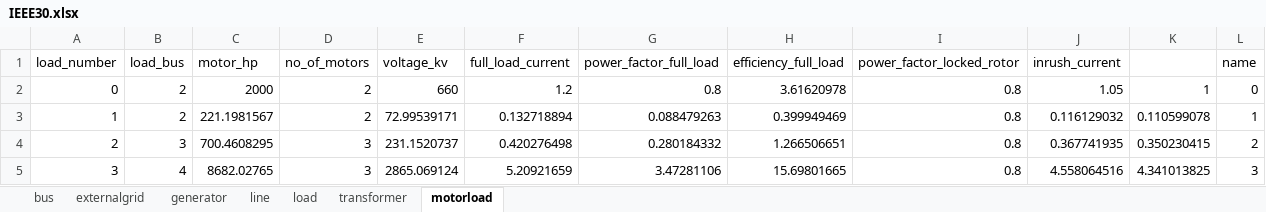
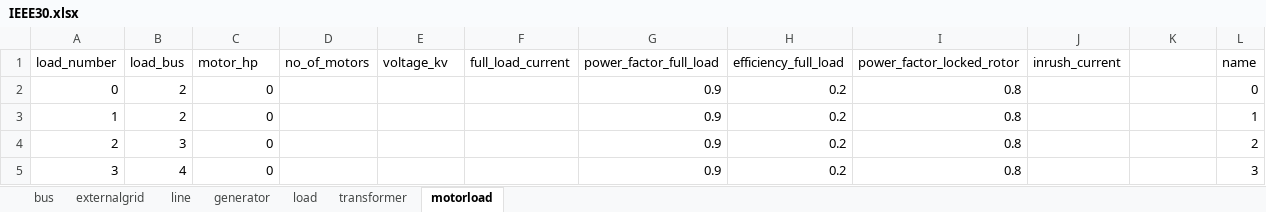
Before and after one commit to userWZ/ARS, an Excel workbook: IEEE30.xlsx, sheet motorload, drawn as a sheet; only a part is shown; values as stored, in another font and other column widths than the file's, no borders; the diff covers the shown part only; the diff names each change by its address in the sheet, - before the commit and + after, or states it on an @@ line.

Commit message:
ieee30数据修改

```diff
--- a/IEEE30.xlsx (sheet motorload)
+++ b/IEEE30.xlsx (sheet motorload)
@@ sheet tab order changed: bus | externalgrid | line | generator | load | transformer | motorload @@
-C2 (motor_hp): 2000
+C2 (motor_hp): 0
-D2:D3 (no_of_motors): 2
+D2:D3 (no_of_motors): (empty)
-E2 (voltage_kv): 660
+E2 (voltage_kv): (empty)
-F2 (full_load_current): 1.2
+F2 (full_load_current): (empty)
-G2 (power_factor_full_load): 0.8
+G2 (power_factor_full_load): 0.9
-H2 (efficiency_full_load): 3.61620978
+H2 (efficiency_full_load): 0.2
-J2 (inrush_current): 1.05
+J2 (inrush_current): (empty)
-K2: 1
+K2: (empty)
-C3 (motor_hp): 221.1981567
+C3 (motor_hp): 0
-E3 (voltage_kv): 72.99539171
+E3 (voltage_kv): (empty)
-F3 (full_load_current): 0.132718894
+F3 (full_load_current): (empty)
-G3 (power_factor_full_load): 0.088479263
+G3 (power_factor_full_load): 0.9
-H3 (efficiency_full_load): 0.399949469
+H3 (efficiency_full_load): 0.2
-J3 (inrush_current): 0.116129032
+J3 (inrush_current): (empty)
-K3: 0.110599078
+K3: (empty)
-C4 (motor_hp): 700.4608295
+C4 (motor_hp): 0
-D4:D5 (no_of_motors): 3
+D4:D5 (no_of_motors): (empty)
-E4 (voltage_kv): 231.1520737
+E4 (voltage_kv): (empty)
-F4 (full_load_current): 0.420276498
+F4 (full_load_current): (empty)
-G4 (power_factor_full_load): 0.280184332
+G4 (power_factor_full_load): 0.9
-H4 (efficiency_full_load): 1.266506651
+H4 (efficiency_full_load): 0.2
-J4 (inrush_current): 0.367741935
+J4 (inrush_current): (empty)
-K4: 0.350230415
+K4: (empty)
-C5 (motor_hp): 8682.02765
+C5 (motor_hp): 0
-E5 (voltage_kv): 2865.069124
+E5 (voltage_kv): (empty)
-F5 (full_load_current): 5.20921659
+F5 (full_load_current): (empty)
-G5 (power_factor_full_load): 3.47281106
+G5 (power_factor_full_load): 0.9
-H5 (efficiency_full_load): 15.69801665
+H5 (efficiency_full_load): 0.2
-J5 (inrush_current): 4.558064516
+J5 (inrush_current): (empty)
-K5: 4.341013825
+K5: (empty)
```
Also changed, not shown: 136 edited cells elsewhere in this sheet, sheet generator.
